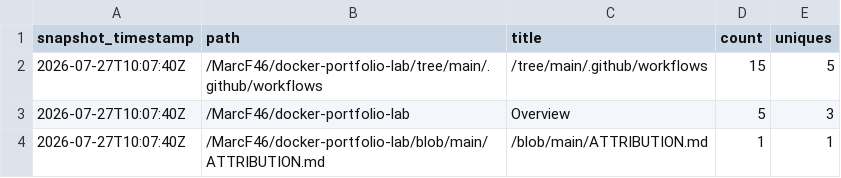
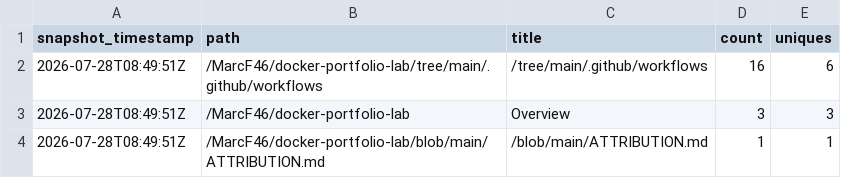
Before and after one commit to MarcF46/docker-portfolio-lab, a CSV file: analytics/github-traffic/summary/paths_latest.csv, drawn as a sheet.

```diff
--- a/analytics/github-traffic/summary/paths_latest.csv
+++ b/analytics/github-traffic/summary/paths_latest.csv
@@ -1,4 +1,4 @@
 snapshot_timestamp,path,title,count,uniques
-2026-07-27T10:07:40Z,/MarcF46/docker-portfolio-lab/tree/main/.github/workflows,/tree/main/.github/workflows,15,5
-2026-07-27T10:07:40Z,/MarcF46/docker-portfolio-lab,Overview,5,3
-2026-07-27T10:07:40Z,/MarcF46/docker-portfolio-lab/blob/main/ATTRIBUTION.md,/blob/main/ATTRIBUTION.md,1,1
+2026-07-28T08:49:51Z,/MarcF46/docker-portfolio-lab/tree/main/.github/workflows,/tree/main/.github/workflows,16,6
+2026-07-28T08:49:51Z,/MarcF46/docker-portfolio-lab,Overview,3,3
+2026-07-28T08:49:51Z,/MarcF46/docker-portfolio-lab/blob/main/ATTRIBUTION.md,/blob/main/ATTRIBUTION.md,1,1
```
Also changed, not shown: analytics/github-traffic/summary/clones_daily.csv, analytics/github-traffic/summary/views_daily.csv, 6 other files.
